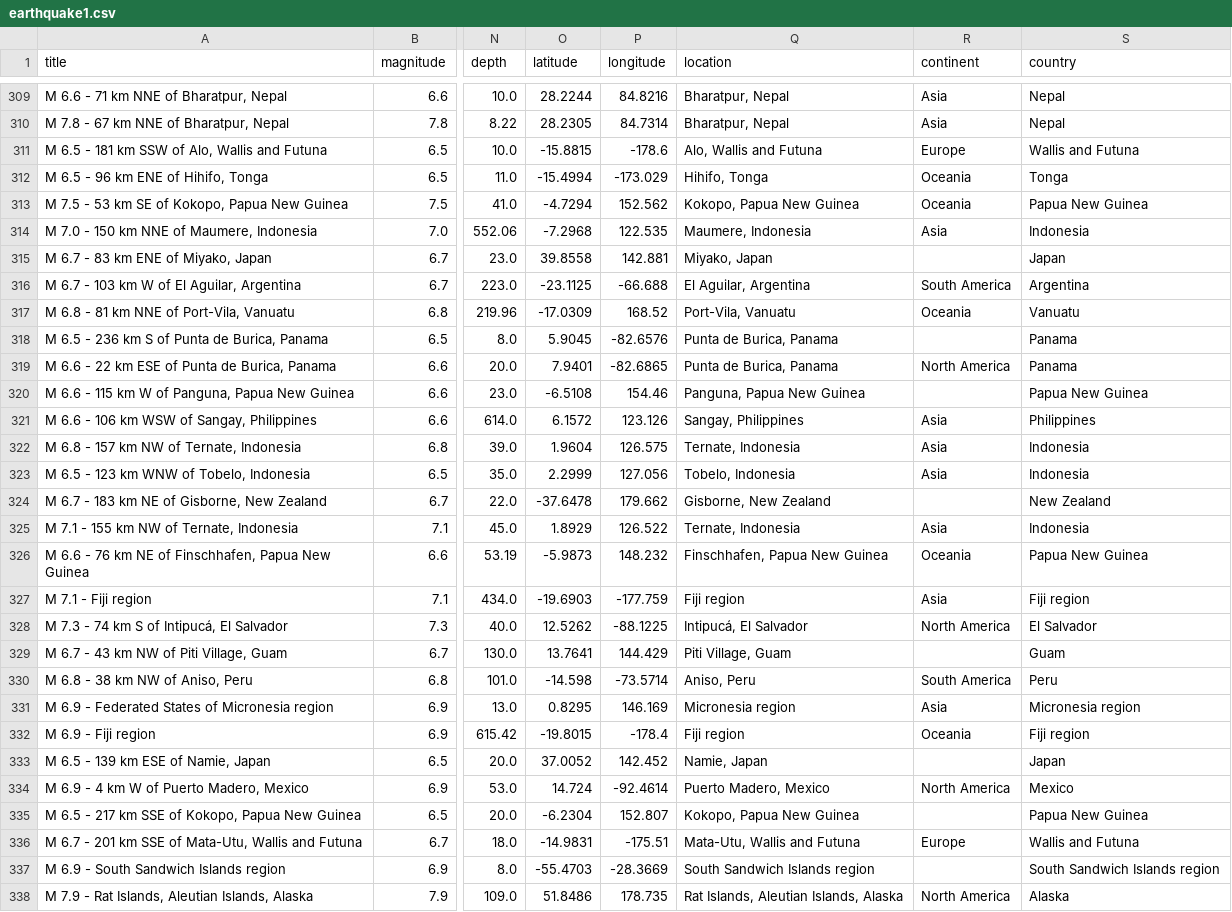
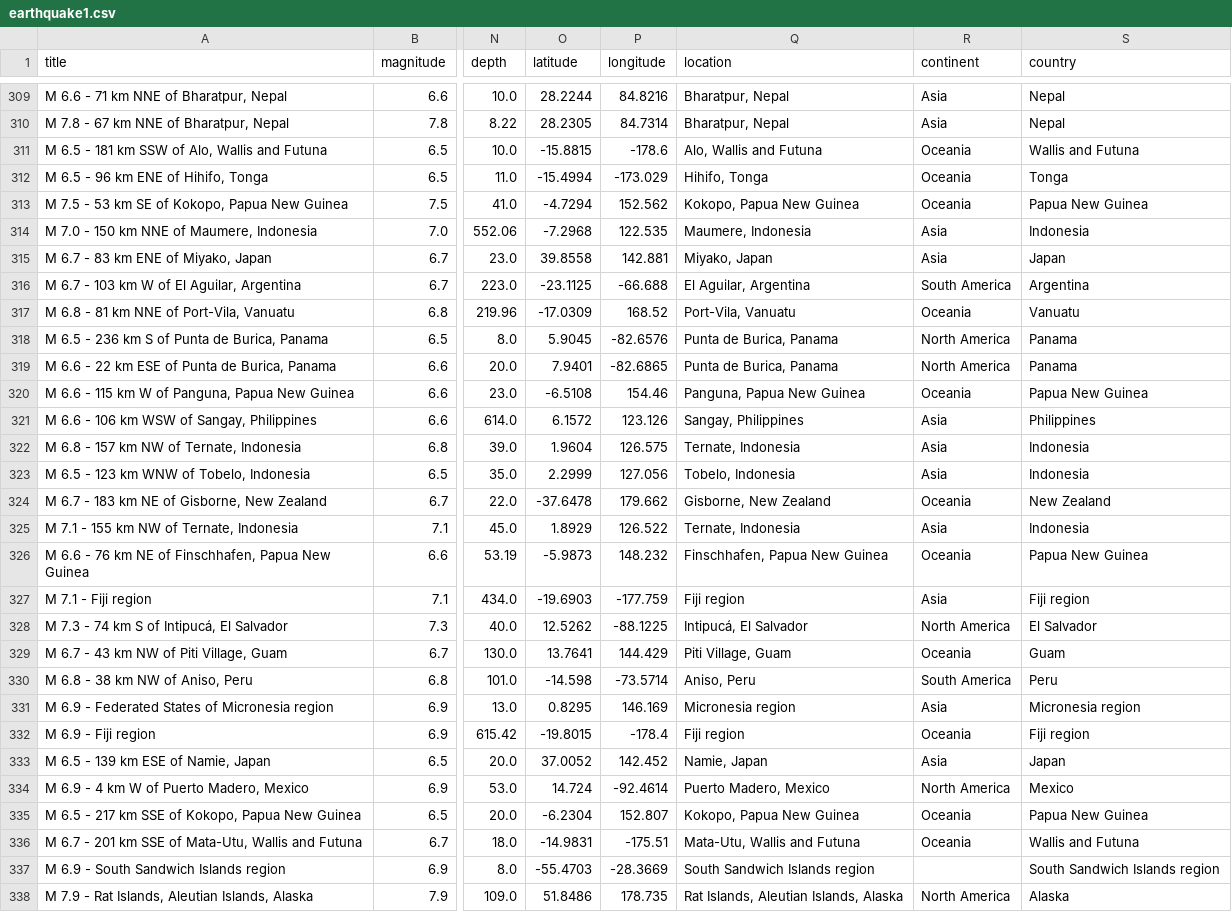
Before and after one commit to JamesOgbu/EarthQuake, a CSV file: earthquake1.csv, drawn as a sheet; only a part is shown, gaps mark what is left out; the diff covers the shown part only; the diff names each change by its address in the sheet, - before the commit and + after, or states it on an @@ line.

```diff
--- a/earthquake1.csv
+++ b/earthquake1.csv
-R311 (continent): Europe
+R311 (continent): Oceania
-R315 (continent): (empty)
+R315 (continent): Asia
-R318 (continent): (empty)
+R318 (continent): North America
-R320 (continent): (empty)
+R320 (continent): Oceania
-R324 (continent): (empty)
+R324 (continent): Oceania
-R329 (continent): (empty)
+R329 (continent): Oceania
-R333 (continent): (empty)
+R333 (continent): Asia
-R335 (continent): (empty)
+R335 (continent): Oceania
-R336 (continent): Europe
+R336 (continent): Oceania
```
Also changed, not shown: 103 edited cells elsewhere in this file, 2 other files.
